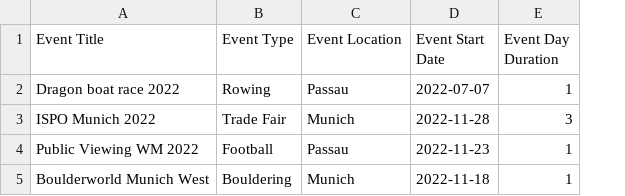
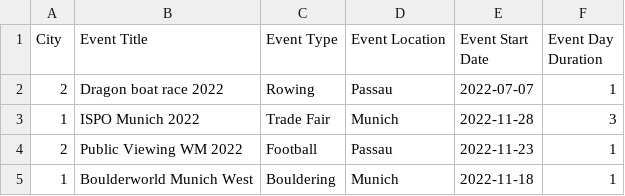
Before and after one commit to hmustafademir/data-on-the-web, a CSV file: sports.csv, drawn as a sheet; the diff names each change by its address in the sheet, - before the commit and + after, or states it on an @@ line.

Commit message:
Add city id (munich:1, passau:2)

```diff
--- a/sports.csv
+++ b/sports.csv
+column A (City), rows 2-5: 2 | 1 | 2 | 1
```
